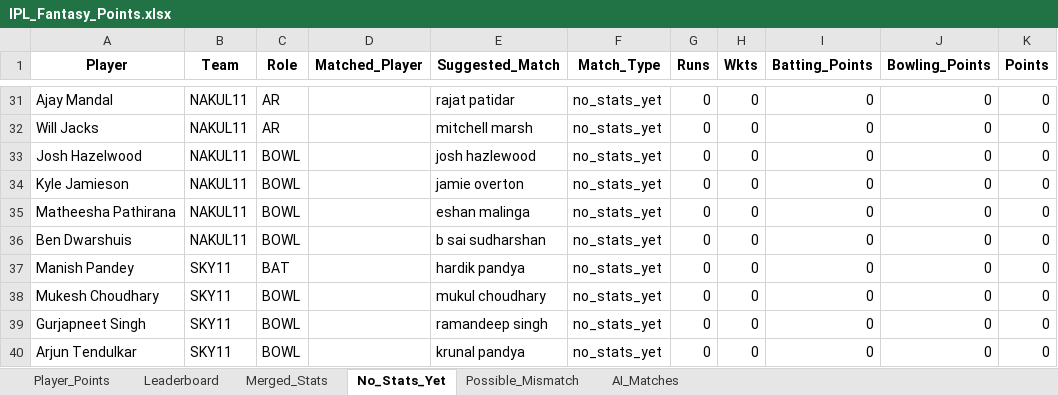
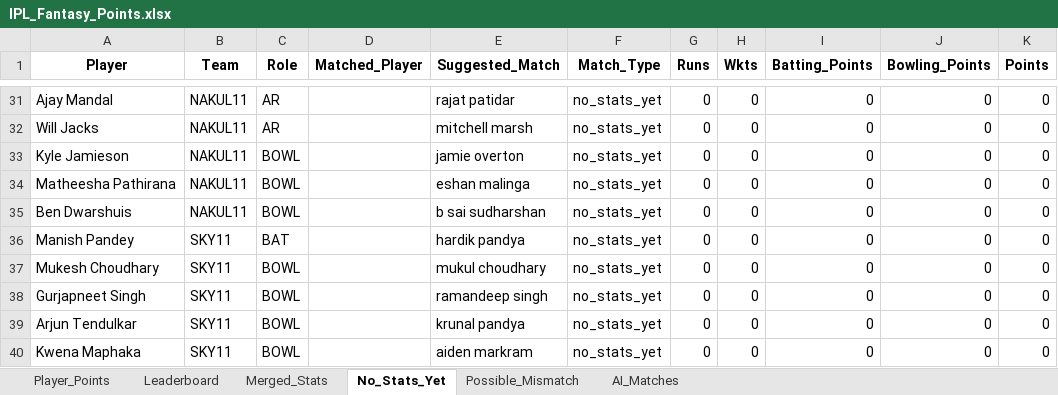
Before and after one commit to pratikalwaysrocks/Wadi-IPL-2026, an Excel workbook: IPL_Fantasy_Points.xlsx, sheet No_Stats_Yet, drawn as a sheet; only a part is shown, gaps mark what is left out; the shorter side is filled out with more unchanged rows; values as stored, in another font and other column widths than the file's, no borders; the diff names each change by its address in the sheet, - before the commit and + after, or states it on an @@ line.

```diff
--- a/IPL_Fantasy_Points.xlsx (sheet No_Stats_Yet)
+++ b/IPL_Fantasy_Points.xlsx (sheet No_Stats_Yet)
-row 33: Josh Hazelwood | NAKUL11 | BOWL |  | josh hazlewood | no_stats_yet | 0 | 0 | 0 | 0 | 0
```
Also changed, not shown: sheet Player_Points, sheet Leaderboard, ipl_stats_2026.xlsx, 3 other files.
